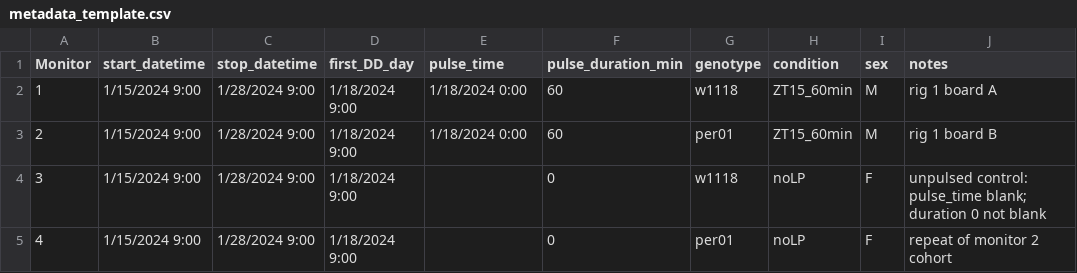
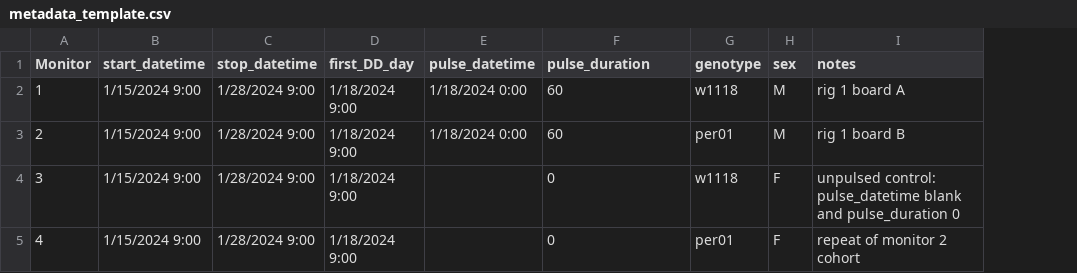
Before and after one commit to epetersen-sci/ClockWork, a CSV file: metadata_template.csv, drawn as a sheet; removed rows and columns are numbered as before the commit, all else as after; the diff names each change by its address in the sheet, - before the commit and + after, or states it on an @@ line.

```diff
--- a/metadata_template.csv
+++ b/metadata_template.csv
-column H (condition), rows 2-5: ZT15_60min | ZT15_60min | noLP | noLP
-E1: pulse_time
+E1: pulse_datetime
-F1: pulse_duration_min
+F1: pulse_duration
-I4 (notes): unpulsed control: pulse_time blank; duration 0 not blank
+I4 (notes): unpulsed control: pulse_datetime blank and pulse_duration 0
```
Also changed, not shown: 8 other files.
